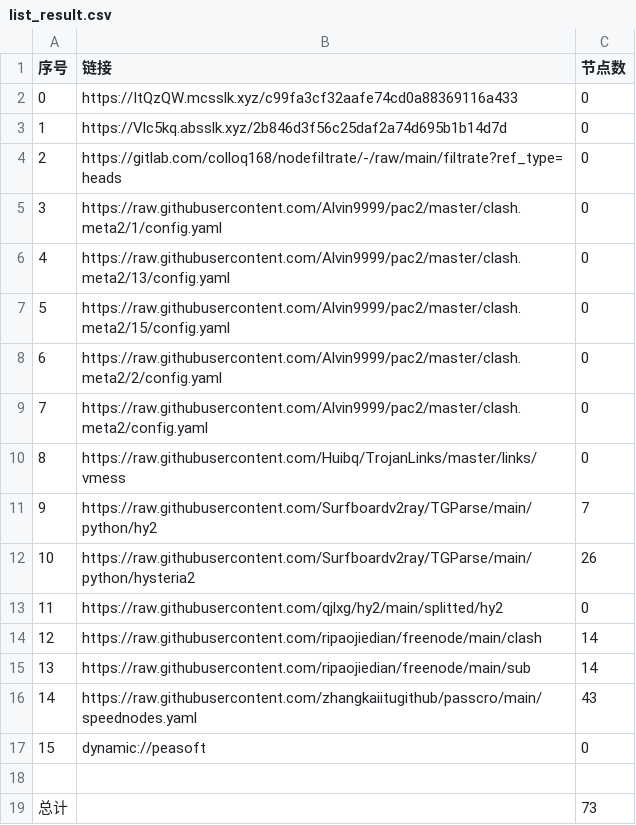
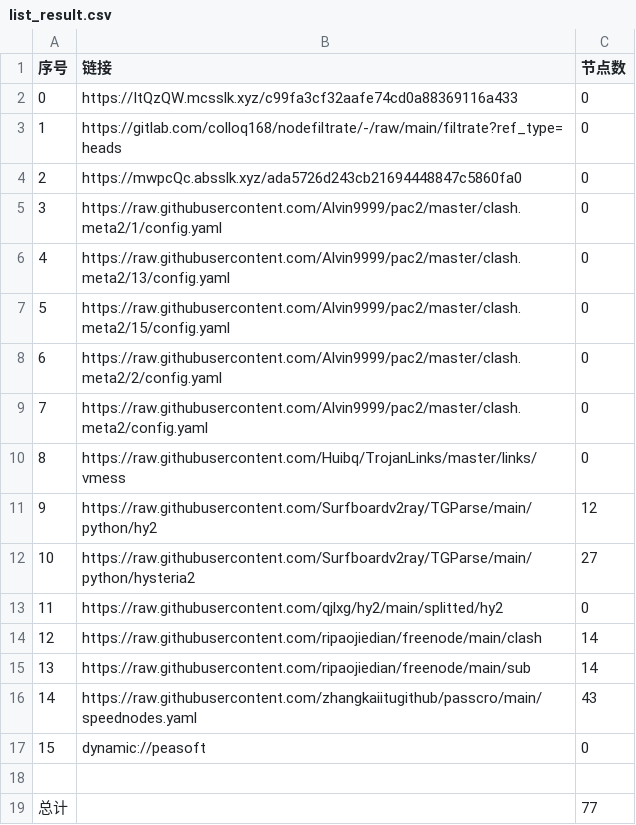
Before and after one commit to shtrend/AutoMergePublicNodes, a CSV file: list_result.csv, drawn as a sheet.

```diff
--- a/list_result.csv
+++ b/list_result.csv
@@ -2,4 +2,4 @@
 0,https://ItQzQW.mcsslk.xyz/c99fa3cf32aafe74cd0a88369116a433,0
-1,https://Vlc5kq.absslk.xyz/2b846d3f56c25daf2a74d695b1b14d7d,0
-2,https://gitlab.com/colloq168/nodefiltrate/-/raw/main/filtrate?ref_type=heads,0
+1,https://gitlab.com/colloq168/nodefiltrate/-/raw/main/filtrate?ref_type=heads,0
+2,https://mwpcQc.absslk.xyz/ada5726d243cb21694448847c5860fa0,0
 3,https://raw.githubusercontent.com/Alvin9999/pac2/master/clash.meta2/1/config.yaml,0
@@ -10,4 +10,4 @@
 8,https://raw.githubusercontent.com/Huibq/TrojanLinks/master/links/vmess,0
-9,https://raw.githubusercontent.com/Surfboardv2ray/TGParse/main/python/hy2,7
-10,https://raw.githubusercontent.com/Surfboardv2ray/TGParse/main/python/hysteria2,26
+9,https://raw.githubusercontent.com/Surfboardv2ray/TGParse/main/python/hy2,12
+10,https://raw.githubusercontent.com/Surfboardv2ray/TGParse/main/python/hysteria2,27
 11,https://raw.githubusercontent.com/qjlxg/hy2/main/splitted/hy2,0
@@ -18,2 +18,2 @@
 
-总计,,73
+总计,,77
```
Also changed, not shown: 7 other files.
